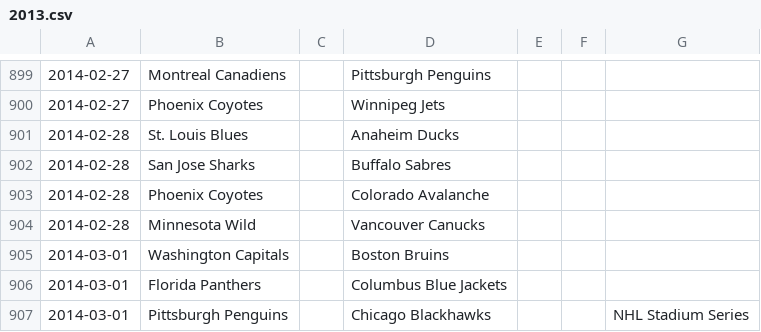
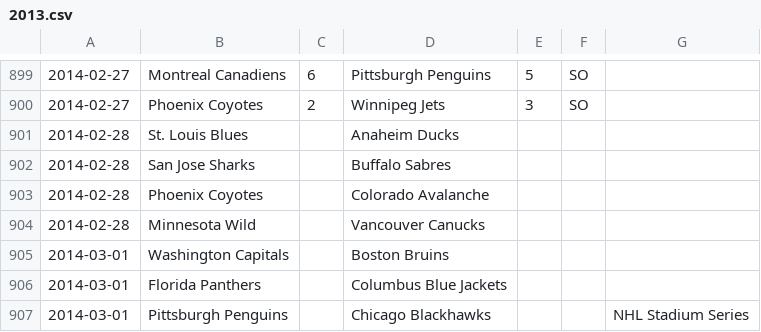
Before and after one commit to cabusto/nhlchampionshipbelt, a CSV file: app/static/data/2013.csv, drawn as a sheet; only a part is shown, gaps mark what is left out; the diff covers the shown part only.

```diff
--- a/app/static/data/2013.csv
+++ b/app/static/data/2013.csv
@@ -899,3 +899,3 @@
-2014-02-27,Montreal Canadiens,,Pittsburgh Penguins,,,,
-2014-02-27,Phoenix Coyotes,,Winnipeg Jets,,,,
+2014-02-27,Montreal Canadiens,6,Pittsburgh Penguins,5,SO,,
+2014-02-27,Phoenix Coyotes,2,Winnipeg Jets,3,SO,,
 2014-02-28,St. Louis Blues,,Anaheim Ducks,,,,
```
Also changed, not shown: 33 edited cells elsewhere in this file.
